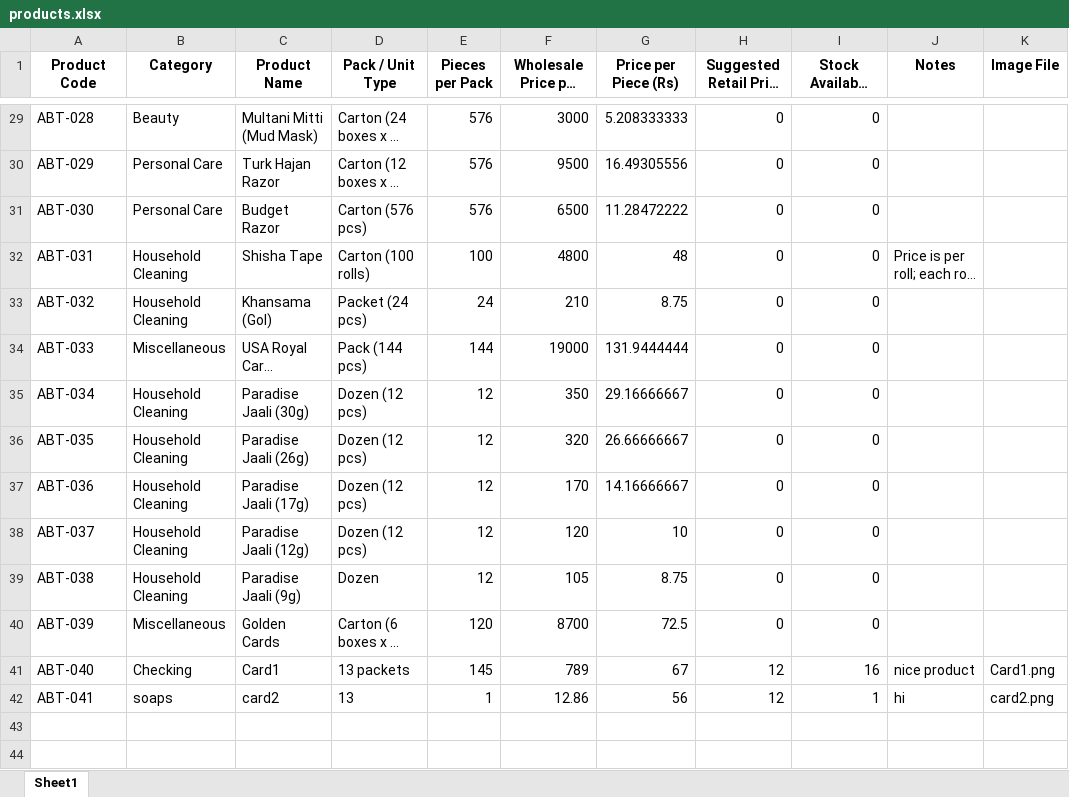
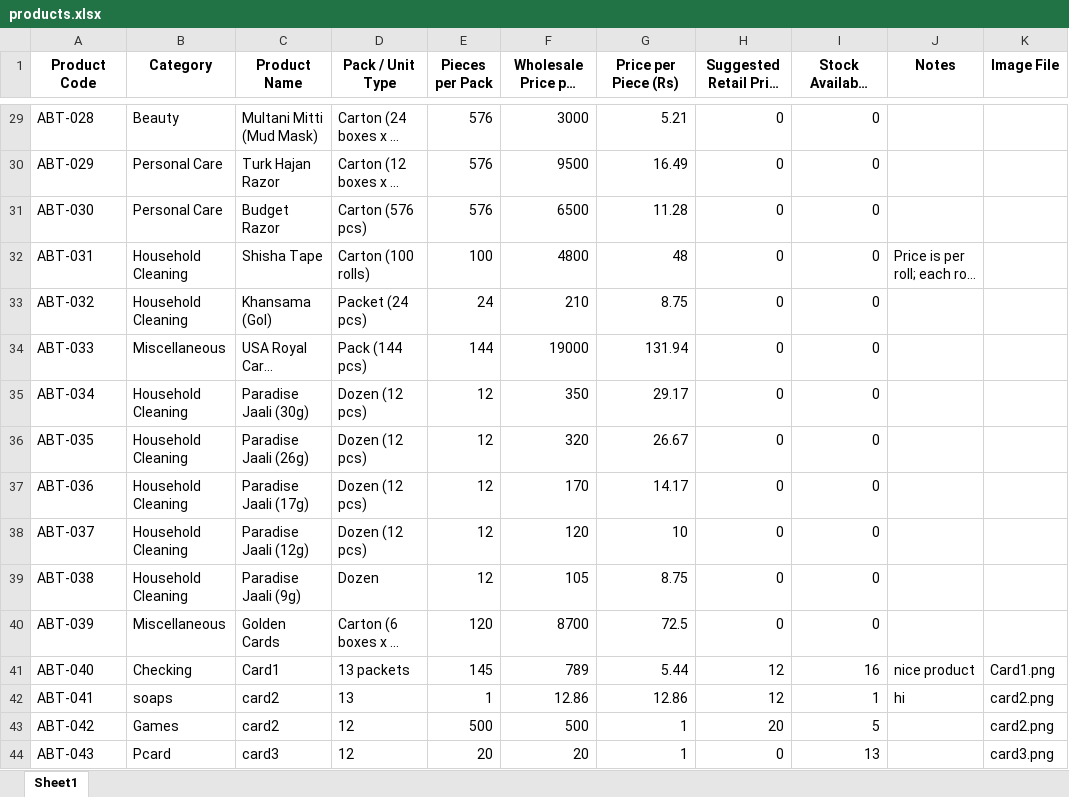
Before and after one commit to Ncoder3/Pakwholesaleworkers, an Excel workbook: data/products.xlsx, sheet Sheet1, drawn as a sheet; only a part is shown, gaps mark what is left out; long unchanged cells end in …; values as stored, in another font and other column widths than the file's, no borders; the diff covers the shown part only; the diff names each change by its address in the sheet, - before the commit and + after, or states it on an @@ line.

```diff
--- a/data/products.xlsx (sheet Sheet1)
+++ b/data/products.xlsx (sheet Sheet1)
-G29 (Price per Piece (Rs)): 5.208333333
+G29 (Price per Piece (Rs)): 5.21
-G30 (Price per Piece (Rs)): 16.49305556
+G30 (Price per Piece (Rs)): 16.49
-G31 (Price per Piece (Rs)): 11.28472222
+G31 (Price per Piece (Rs)): 11.28
-G34 (Price per Piece (Rs)): 131.9444444
+G34 (Price per Piece (Rs)): 131.94
-G35 (Price per Piece (Rs)): 29.16666667
+G35 (Price per Piece (Rs)): 29.17
-G36 (Price per Piece (Rs)): 26.66666667
+G36 (Price per Piece (Rs)): 26.67
-G37 (Price per Piece (Rs)): 14.16666667
+G37 (Price per Piece (Rs)): 14.17
-G41 (Price per Piece (Rs)): 67
+G41 (Price per Piece (Rs)): 5.44
-G42 (Price per Piece (Rs)): 56
+G42 (Price per Piece (Rs)): 12.86
+row 43: ABT-042 | Games | card2 | 12 | 500 | 500 | 1 | 20 | 5 |  | card2.png
+row 44: ABT-043 | Pcard | card3 | 12 | 20 | 20 | 1 | 0 | 13 |  | card3.png
```
Also changed, not shown: 14 edited cells elsewhere in this sheet, 18 other files.
